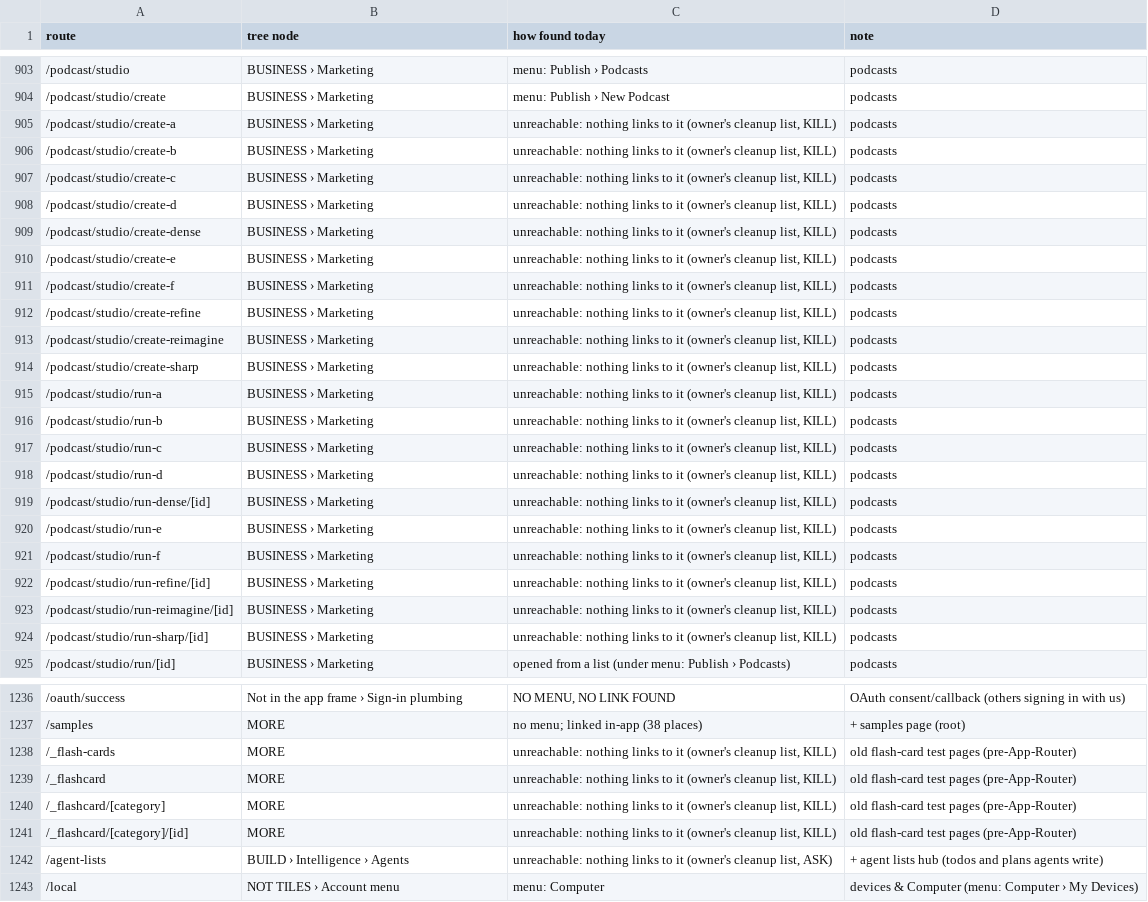
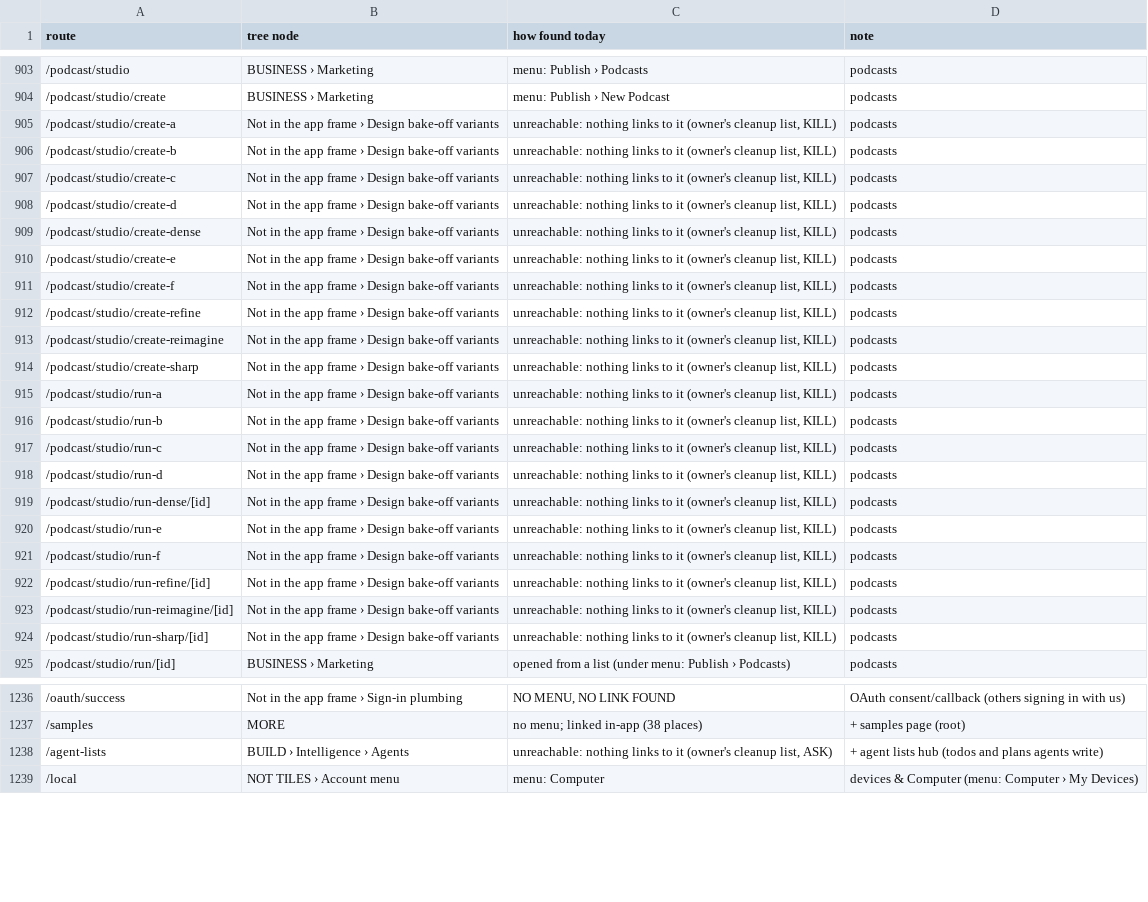
Before and after one commit to armanisadeghi/ai-matrx-admin, a TSV file: features/shell/frame/route-homes.tsv, drawn as a sheet; only a part is shown, gaps mark what is left out; the diff covers the shown part only; the diff names each change by its address in the sheet, - before the commit and + after, or states it on an @@ line.

```diff
--- a/features/shell/frame/route-homes.tsv
+++ b/features/shell/frame/route-homes.tsv
-B905:B924 (tree node): BUSINESS › Marketing
+B905:B924 (tree node): Not in the app frame › Design bake-off variants
-row 1238: /_flash-cards | MORE | unreachable: nothing links to it (owner's cleanup list, KILL) | old flash-card test pages (pre-App-Router)
-row 1239: /_flashcard | MORE | unreachable: nothing links to it (owner's cleanup list, KILL) | old flash-card test pages (pre-App-Router)
-row 1240: /_flashcard/[category] | MORE | unreachable: nothing links to it (owner's cleanup list, KILL) | old flash-card test pages (pre-App-Router)
-row 1241: /_flashcard/[category]/[id] | MORE | unreachable: nothing links to it (owner's cleanup list, KILL) | old flash-card test pages (pre-App-Router)
```
Also changed, not shown: 58 edited cells elsewhere in this file, 2 other files.
